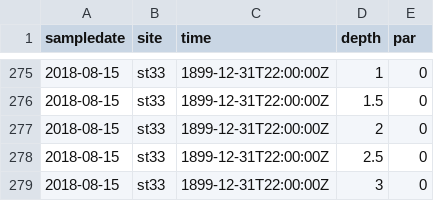
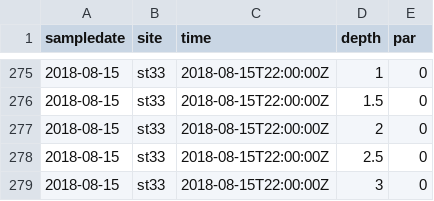
Before and after one commit to jsphillips2/light_gradients, a CSV file: data/raw_data/light_profile.csv, drawn as a sheet; only a part is shown, gaps mark what is left out; the diff covers the shown part only.

```diff
--- a/data/raw_data/light_profile.csv
+++ b/data/raw_data/light_profile.csv
@@ -275,5 +275,5 @@ sampledate,site,time,depth,par
-2018-08-15,st33,1899-12-31T22:00:00Z,1,0
-2018-08-15,st33,1899-12-31T22:00:00Z,1.5,0
-2018-08-15,st33,1899-12-31T22:00:00Z,2,0
-2018-08-15,st33,1899-12-31T22:00:00Z,2.5,0
-2018-08-15,st33,1899-12-31T22:00:00Z,3,0
+2018-08-15,st33,2018-08-15T22:00:00Z,1,0
+2018-08-15,st33,2018-08-15T22:00:00Z,1.5,0
+2018-08-15,st33,2018-08-15T22:00:00Z,2,0
+2018-08-15,st33,2018-08-15T22:00:00Z,2.5,0
+2018-08-15,st33,2018-08-15T22:00:00Z,3,0
```
Also changed, not shown: 27 edited cells elsewhere in this file, data/clean_data/benthic_clean.csv, data/clean_data/pelagic_clean.csv.
